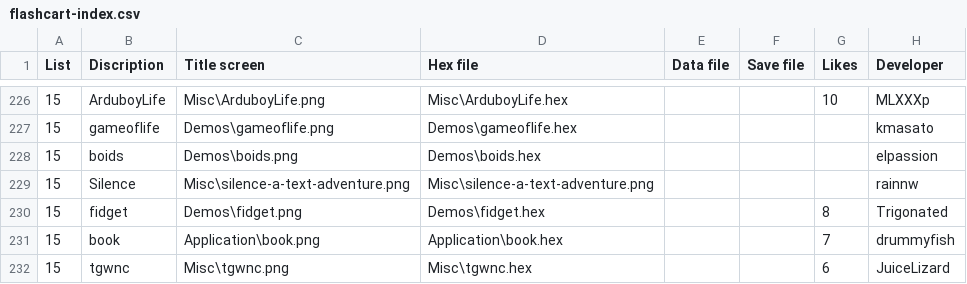
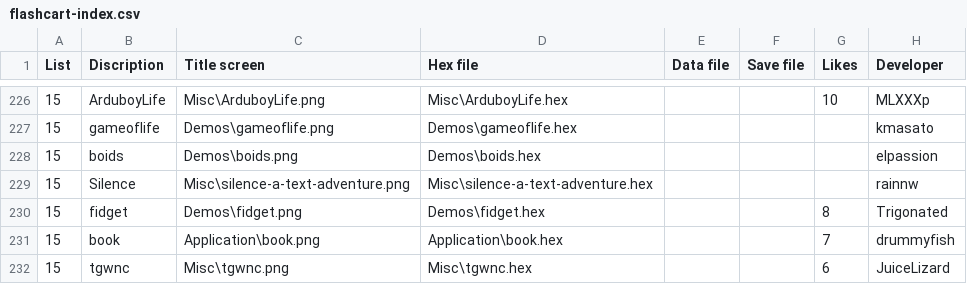
Before and after one commit to bateske/ArduFXTest, a CSV file: flashcart-index.csv, drawn as a sheet; only a part is shown, gaps mark what is left out.

Commit message:
fix flashcart-index, rebuild flashcart-image

```diff
--- a/flashcart-index.csv
+++ b/flashcart-index.csv
@@ -228,3 +228,3 @@ List;Discription;Title screen;Hex file;Data file;Save file;Likes;Developer
 15;boids;Demos\boids.png;Demos\boids.hex;;;;elpassion
-15;Silence;Misc\silence-a-text-adventure.png;Misc\silence-a-text-adventure.png;;;;rainnw
+15;Silence;Misc\silence-a-text-adventure.png;Misc\silence-a-text-adventure.hex;;;;rainnw
 15;fidget;Demos\fidget.png;Demos\fidget.hex;;;8;Trigonated
```
Also changed, not shown: 1 other file.
